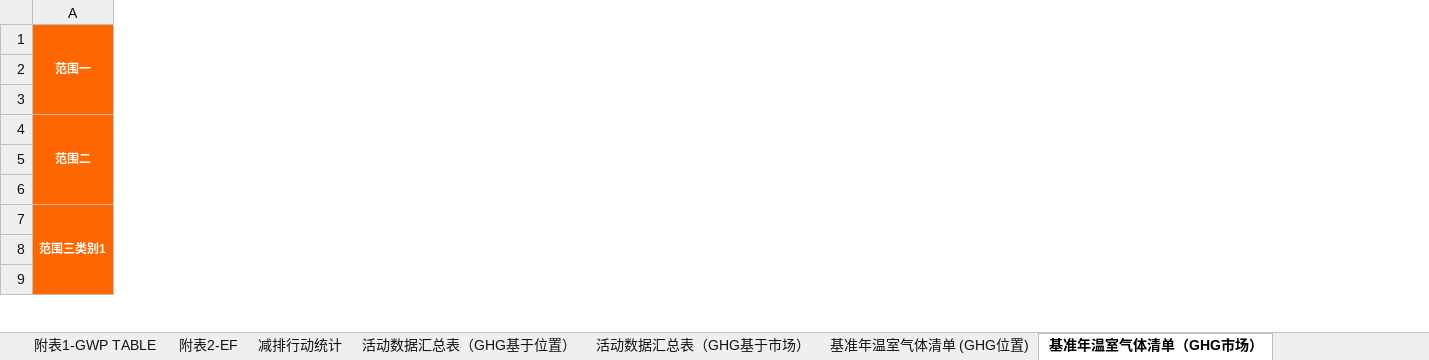
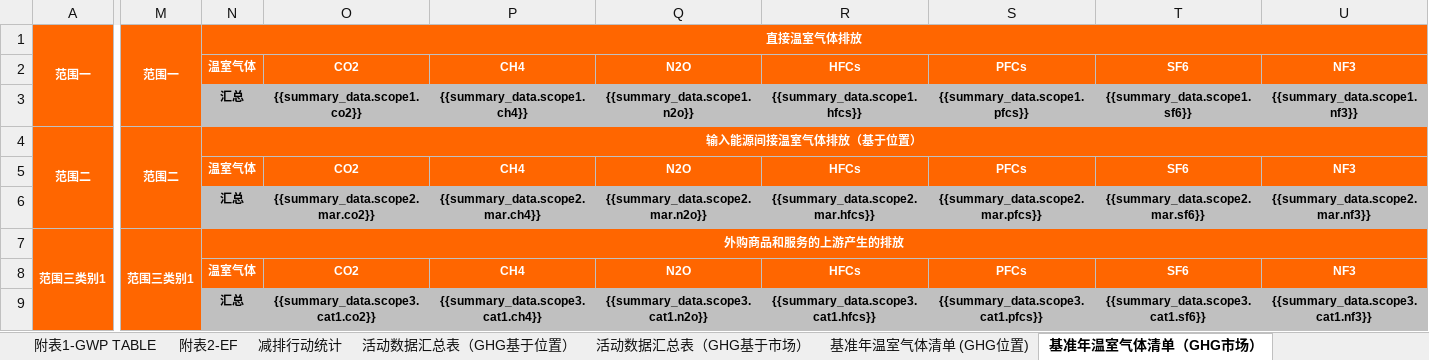
Before and after one commit to qiuyang0531-design/my_report_generator, an Excel workbook: test_data.xlsx, sheet 基准年温室气体清单（GHG市场）, drawn as a sheet; only a part is shown, gaps mark what is left out; values as stored, in another font and other column widths than the file's, no borders; the diff covers the shown part only; the diff names each change by its address in the sheet, - before the commit and + after, or states it on an @@ line.

```diff
--- a/test_data.xlsx (sheet 基准年温室气体清单（GHG市场）)
+++ b/test_data.xlsx (sheet 基准年温室气体清单（GHG市场）)
+column M, rows 1-7: 范围一 |  |  | 范围二 |  |  | 范围三类别1
+column N, rows 1-9: 直接温室气体排放 | 温室气体 | 汇总 | 输入能源间接温室气体排放（基于位置） | 温室气体 | 汇总 | 外购商品和服务的上游产生的排放 | 温室气体 | 汇总
+column O, rows 2-9: CO2 | {{summary_data.scope1.co2}} |  | CO2 | {{summary_data.scope2.mar.co2}} |  | CO2 | {{summary_data.scope3.cat1.co2}}
+column P, rows 2-9: CH4 | {{summary_data.scope1.ch4}} |  | CH4 | {{summary_data.scope2.mar.ch4}} |  | CH4 | {{summary_data.scope3.cat1.ch4}}
+column Q, rows 2-9: N2O | {{summary_data.scope1.n2o}} |  | N2O | {{summary_data.scope2.mar.n2o}} |  | N2O | {{summary_data.scope3.cat1.n2o}}
+column R, rows 2-9: HFCs | {{summary_data.scope1.hfcs}} |  | HFCs | {{summary_data.scope2.mar.hfcs}} |  | HFCs | {{summary_data.scope3.cat1.hfcs}}
+column S, rows 2-9: PFCs | {{summary_data.scope1.pfcs}} |  | PFCs | {{summary_data.scope2.mar.pfcs}} |  | PFCs | {{summary_data.scope3.cat1.pfcs}}
+column T, rows 2-9: SF6 | {{summary_data.scope1.sf6}} |  | SF6 | {{summary_data.scope2.mar.sf6}} |  | SF6 | {{summary_data.scope3.cat1.sf6}}
+column U, rows 2-9: NF3 | {{summary_data.scope1.nf3}} |  | NF3 | {{summary_data.scope2.mar.nf3}} |  | NF3 | {{summary_data.scope3.cat1.nf3}}
```
Also changed, not shown: 2 added columns elsewhere in this sheet, sheet 基准年温室气体清单 (GHG位置), sheet 减排行动统计, sheet 基本信息, 7 other files.
